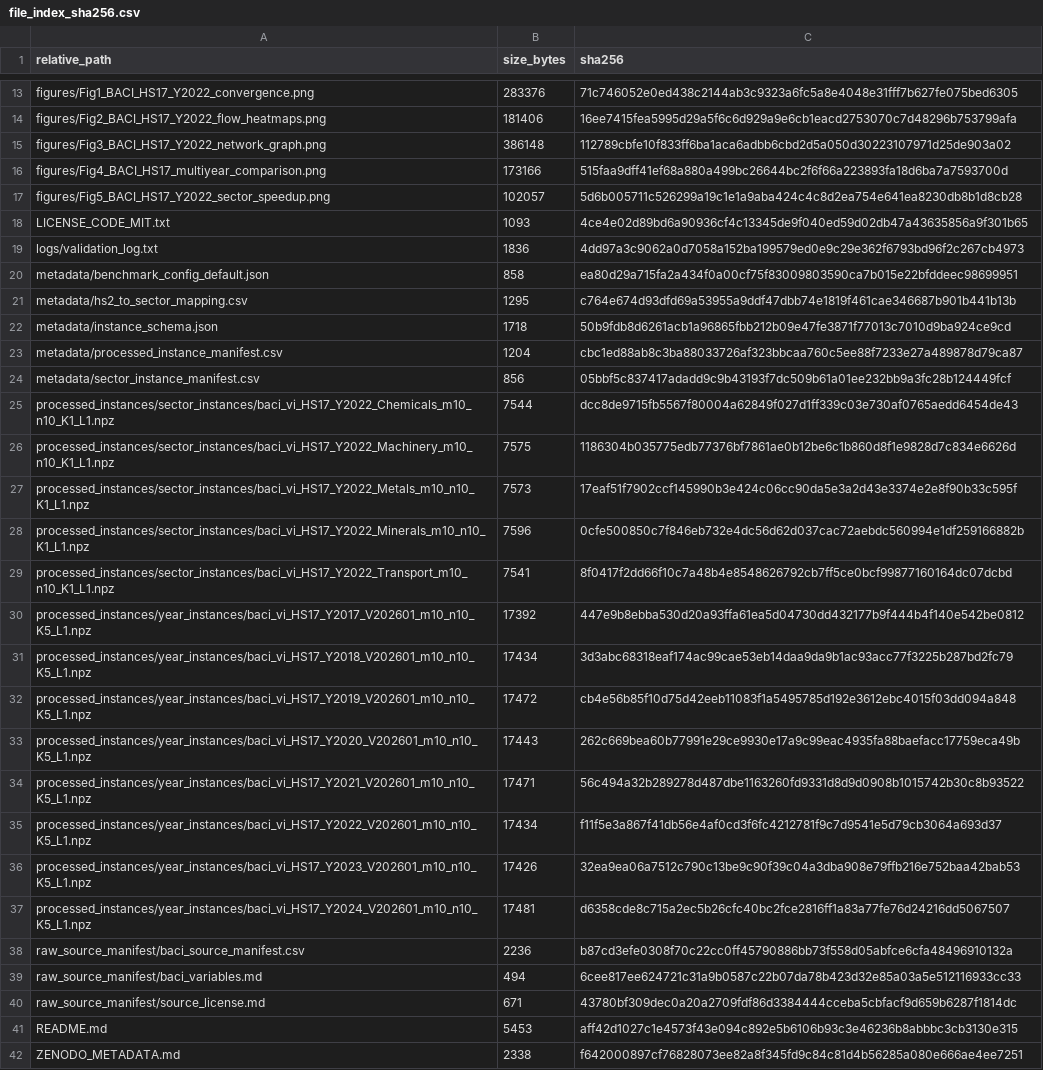
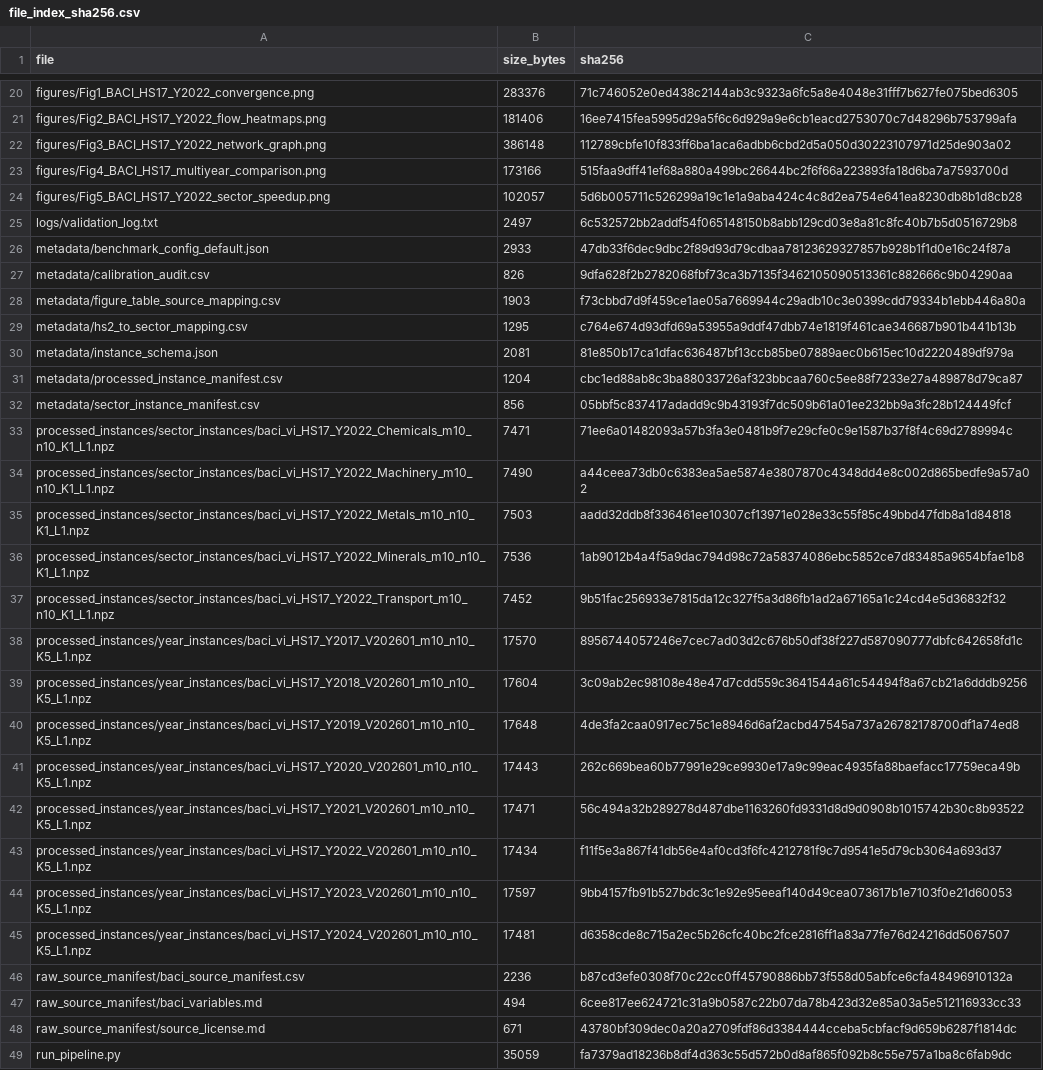
Before and after one commit to hieuthanhpham12/BACI-VI-Bench, a CSV file: metadata/file_index_sha256.csv, drawn as a sheet; only a part is shown, gaps mark what is left out; the diff covers the shown part only.

```diff
--- a/metadata/file_index_sha256.csv
+++ b/metadata/file_index_sha256.csv
@@ -1 +1 @@
-relative_path,size_bytes,sha256
+file,size_bytes,sha256
@@ -17,17 +24,18 @@ figures/Fig4_BACI_HS17_multiyear_comparison.png,173166,515faa9dff41ef68a880a499b
 figures/Fig5_BACI_HS17_Y2022_sector_speedup.png,102057,5d6b005711c526299a19c1e1a9aba424c4c8d2ea754e641ea8230db8b1d8cb28
-LICENSE_CODE_MIT.txt,1093,4ce4e02d89bd6a90936cf4c13345de9f040ed59d02db47a43635856a9f301b65
-logs/validation_log.txt,1836,4dd97a3c9062a0d7058a152ba199579ed0e9c29e362f6793bd96f2c267cb4973
-metadata/benchmark_config_default.json,858,ea80d29a715fa2a434f0a00cf75f83009803590ca7b015e22bfddeec98699951
+logs/validation_log.txt,2497,6c532572bb2addf54f065148150b8abb129cd03e8a81c8fc40b7b5d0516729b8
+metadata/benchmark_config_default.json,2933,47db33f6dec9dbc2f89d93d79cdbaa78123629327857b928b1f1d0e16c24f87a
+metadata/calibration_audit.csv,826,9dfa628f2b2782068fbf73ca3b7135f3462105090513361c882666c9b04290aa
+metadata/figure_table_source_mapping.csv,1903,f73cbbd7d9f459ce1ae05a7669944c29adb10c3e0399cdd79334b1ebb446a80a
 metadata/hs2_to_sector_mapping.csv,1295,c764e674d93dfd69a53955a9ddf47dbb74e1819f461cae346687b901b441b13b
-metadata/instance_schema.json,1718,50b9fdb8d6261acb1a96865fbb212b09e47fe3871f77013c7010d9ba924ce9cd
+metadata/instance_schema.json,2081,81e850b17ca1dfac636487bf13ccb85be07889aec0b615ec10d2220489df979a
 metadata/processed_instance_manifest.csv,1204,cbc1ed88ab8c3ba88033726af323bbcaa760c5ee88f7233e27a489878d79ca87
 metadata/sector_instance_manifest.csv,856,05bbf5c837417adadd9c9b43193f7dc509b61a01ee232bb9a3fc28b124449fcf
-processed_instances/sector_instances/baci_vi_HS17_Y2022_Chemicals_m10_n10_K1_L1.npz,7544,dcc8de9715fb5567f80004a62849f027d1ff339c03e730af0765aedd6454de43
-processed_instances/sector_instances/baci_vi_HS17_Y2022_Machinery_m10_n10_K1_L1.npz,7575,1186304b035775edb77376bf7861ae0b12be6c1b860d8f1e9828d7c834e6626d
-processed_instances/sector_instances/baci_vi_HS17_Y2022_Metals_m10_n10_K1_L1.npz,7573,17eaf51f7902ccf145990b3e424c06cc90da5e3a2d43e3374e2e8f90b33c595f
-processed_instances/sector_instances/baci_vi_HS17_Y2022_Minerals_m10_n10_K1_L1.npz,7596,0cfe500850c7f846eb732e4dc56d62d037cac72aebdc560994e1df259166882b
-processed_instances/sector_instances/baci_vi_HS17_Y2022_Transport_m10_n10_K1_L1.npz,7541,8f0417f2dd66f10c7a48b4e8548626792cb7ff5ce0bcf99877160164dc07dcbd
-processed_instances/year_instances/baci_vi_HS17_Y2017_V202601_m10_n10_K5_L1.npz,17392,447e9b8ebba530d20a93ffa61ea5d04730dd432177b9f444b4f140e542be0812
-processed_instances/year_instances/baci_vi_HS17_Y2018_V202601_m10_n10_K5_L1.npz,17434,3d3abc68318eaf174ac99cae53eb14daa9da9b1ac93acc77f3225b287bd2fc79
-processed_instances/year_instances/baci_vi_HS17_Y2019_V202601_m10_n10_K5_L1.npz,17472,cb4e56b85f10d75d42eeb11083f1a5495785d192e3612ebc4015f03dd094a848
+processed_instances/sector_instances/baci_vi_HS17_Y2022_Chemicals_m10_n10_K1_L1.npz,7471,71ee6a01482093a57b3fa3e0481b9f7e29cfe0c9e1587b37f8f4c69d2789994c
+processed_instances/sector_instances/baci_vi_HS17_Y2022_Machinery_m10_n10_K1_L1.npz,7490,a44ceea73db0c6383ea5ae5874e3807870c4348dd4e8c002d865bedfe9a57a02
+processed_instances/sector_instances/baci_vi_HS17_Y2022_Metals_m10_n10_K1_L1.npz,7503,aadd32ddb8f336461ee10307cf13971e028e33c55f85c49bbd47fdb8a1d84818
+processed_instances/sector_instances/baci_vi_HS17_Y2022_Minerals_m10_n10_K1_L1.npz,7536,1ab9012b4a4f5a9dac794d98c72a58374086ebc5852ce7d83485a9654bfae1b8
+processed_instances/sector_instances/baci_vi_HS17_Y2022_Transport_m10_n10_K1_L1.npz,7452,9b51fac256933e7815da12c327f5a3d86fb1ad2a67165a1c24cd4e5d36832f32
+processed_instances/year_instances/baci_vi_HS17_Y2017_V202601_m10_n10_K5_L1.npz,17570,8956744057246e7cec7ad03d2c676b50df38f227d587090777dbfc642658fd1c
+processed_instances/year_instances/baci_vi_HS17_Y2018_V202601_m10_n10_K5_L1.npz,17604,3c09ab2ec98108e48e47d7cdd559c3641544a61c54494f8a67cb21a6dddb9256
+processed_instances/year_instances/baci_vi_HS17_Y2019_V202601_m10_n10_K5_L1.npz,17648,4de3fa2caa0917ec75c1e8946d6af2acbd47545a737a26782178700df1a74ed8
 processed_instances/year_instances/baci_vi_HS17_Y2020_V202601_m10_n10_K5_L1.npz,17443,262c669bea60b77991e29ce9930e17a9c99eac4935fa88baefacc17759eca49b
@@ -35,3 +43,3 @@ processed_instances/year_instances/baci_vi_HS17_Y2021_V202601_m10_n10_K5_L1.npz,
 processed_instances/year_instances/baci_vi_HS17_Y2022_V202601_m10_n10_K5_L1.npz,17434,f11f5e3a867f41db56e4af0cd3f6fc4212781f9c7d9541e5d79cb3064a693d37
-processed_instances/year_instances/baci_vi_HS17_Y2023_V202601_m10_n10_K5_L1.npz,17426,32ea9ea06a7512c790c13be9c90f39c04a3dba908e79ffb216e752baa42bab53
+processed_instances/year_instances/baci_vi_HS17_Y2023_V202601_m10_n10_K5_L1.npz,17597,9bb4157fb91b527bdc3c1e92e95eeaf140d49cea073617b1e7103f0e21d60053
 processed_instances/year_instances/baci_vi_HS17_Y2024_V202601_m10_n10_K5_L1.npz,17481,d6358cde8c715a2ec5b26cfc40bc2fce2816ff1a83a77fe76d24216dd5067507
@@ -40,3 +48,2 @@ raw_source_manifest/baci_variables.md,494,6cee817ee624721c31a9b0587c22b07da78b42
 raw_source_manifest/source_license.md,671,43780bf309dec0a20a2709fdf86d3384444cceba5cbfacf9d659b6287f1814dc
-README.md,5453,aff42d1027c1e4573f43e094c892e5b6106b93c3e46236b8abbbc3cb3130e315
-ZENODO_METADATA.md,2338,f642000897cf76828073ee82a8f345fd9c84c81d4b56285a080e666ae4ee7251
+run_pipeline.py,35059,fa7379ad18236b8df4d363c55d572b0d8af865f092b8c55e757a1ba8c6fab9dc
```
Also changed, not shown: 7 added rows, 1 removed row, 1 moved row and 8 edited cells elsewhere in this file, 12 other files.
